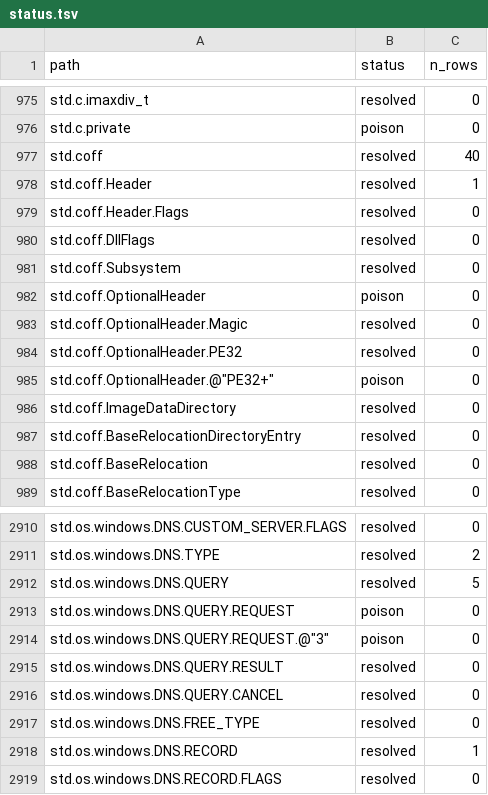
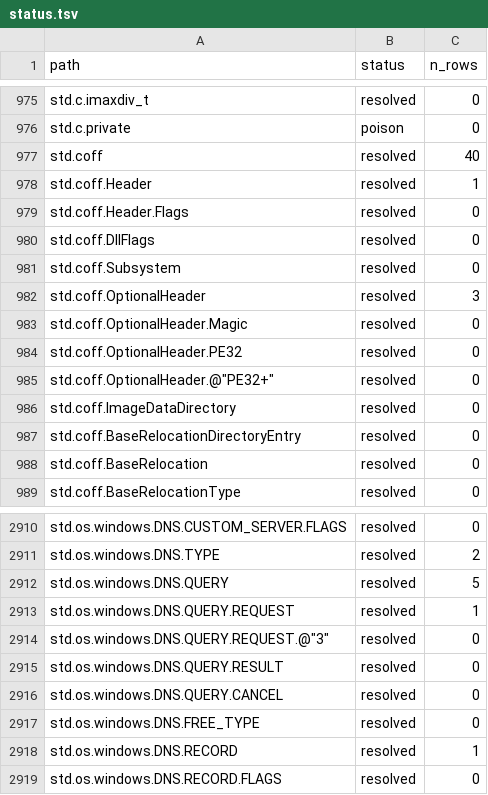
Before and after one commit to AstraLibernis/zephem, a TSV file: data/std/extracted/status.tsv, drawn as a sheet; only a part is shown, gaps mark what is left out.

```diff
--- a/data/std/extracted/status.tsv
+++ b/data/std/extracted/status.tsv
@@ -981,6 +981,6 @@ std.coff.DllFlags	resolved	0
 std.coff.Subsystem	resolved	0
-std.coff.OptionalHeader	poison	0
+std.coff.OptionalHeader	resolved	3
 std.coff.OptionalHeader.Magic	resolved	0
 std.coff.OptionalHeader.PE32	resolved	0
-std.coff.OptionalHeader.@"PE32+"	poison	0
+std.coff.OptionalHeader.@"PE32+"	resolved	0
 std.coff.ImageDataDirectory	resolved	0
@@ -2912,4 +2912,4 @@ std.os.windows.DNS.TYPE	resolved	2
 std.os.windows.DNS.QUERY	resolved	5
-std.os.windows.DNS.QUERY.REQUEST	poison	0
-std.os.windows.DNS.QUERY.REQUEST.@"3"	poison	0
+std.os.windows.DNS.QUERY.REQUEST	resolved	1
+std.os.windows.DNS.QUERY.REQUEST.@"3"	resolved	0
 std.os.windows.DNS.QUERY.RESULT	resolved	0
```
Also changed, not shown: data/std/extracted/poison.tsv, 18 other files.
